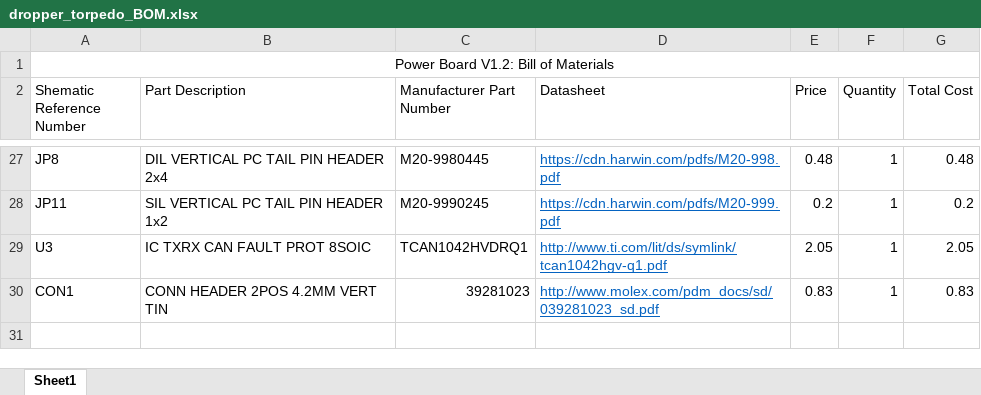
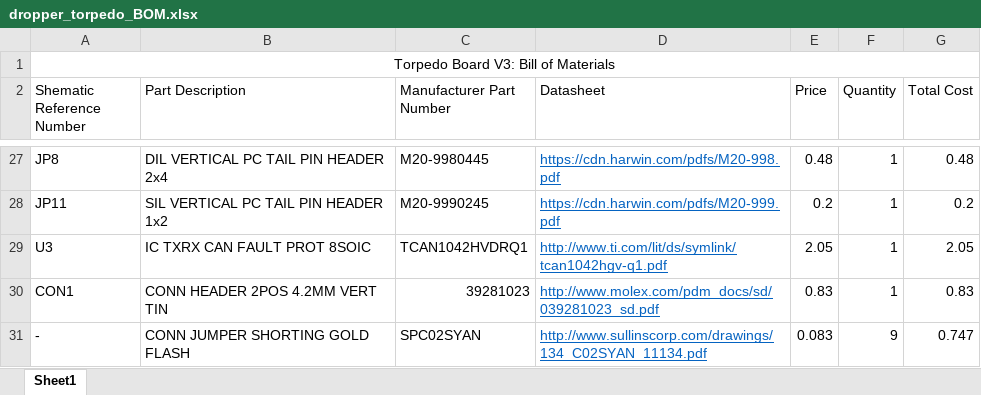
Before and after one commit to arvpUofA/au_hardware, an Excel workbook: dropper_torpedo/dropper_torpedo_BOM.xlsx, sheet Sheet1, drawn as a sheet; only a part is shown, gaps mark what is left out; values as stored, in another font and other column widths than the file's, no borders; the diff names each change by its address in the sheet, - before the commit and + after, or states it on an @@ line.

Commit message:
Added jumpers to BOM

```diff
--- a/dropper_torpedo/dropper_torpedo_BOM.xlsx (sheet Sheet1)
+++ b/dropper_torpedo/dropper_torpedo_BOM.xlsx (sheet Sheet1)
-A1 (Shematic Reference Number): Power Board V1.2: Bill of Materials
+A1 (Shematic Reference Number): Torpedo Board V3: Bill of Materials
+row 31: - | CONN JUMPER SHORTING GOLD FLASH | SPC02SYAN | http://www.sullinscorp.com/drawings/134_C02SYAN_11134.pdf | 0.083 | 9 | 0.747
```
Also changed, not shown: 7 other files.
